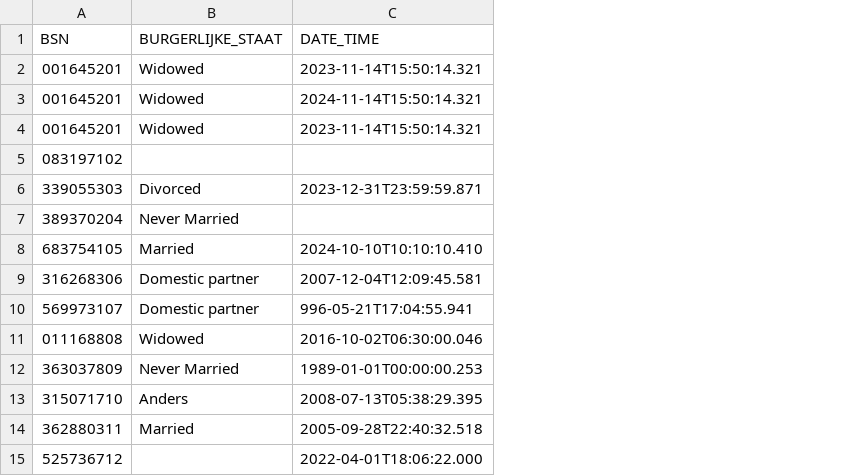
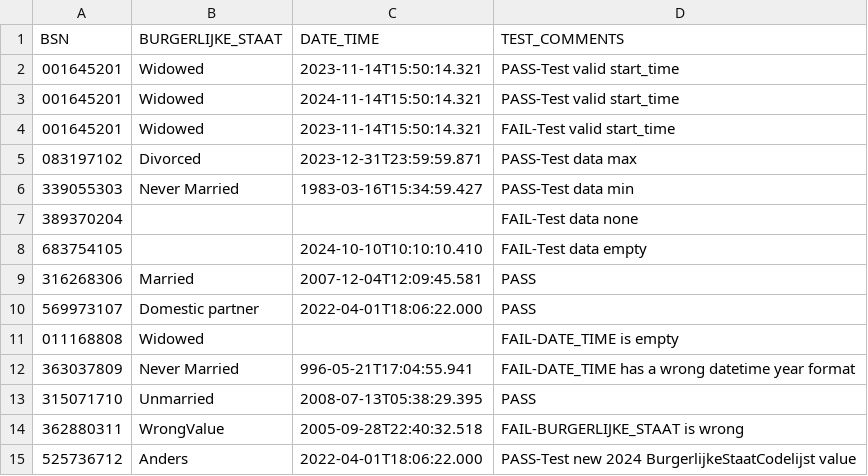
Before and after one commit to MaastrichtUniversity/docker-health, a CSV file: data/test-demo-data/csv/burgerlijke_staat_2024.csv, drawn as a sheet; the diff names each change by its address in the sheet, - before the commit and + after, or states it on an @@ line.

Commit message:
Update the burgerlijke_staat test csv data files [DHHDP-871, DHHDP-1021]

```diff
--- a/data/test-demo-data/csv/burgerlijke_staat_2024.csv
+++ b/data/test-demo-data/csv/burgerlijke_staat_2024.csv
+column D (TEST_COMMENTS), rows 2-15: PASS-Test valid start_time | PASS-Test valid start_time | FAIL-Test valid start_time | PASS-Test data max | PASS-Test data min | FAIL-Test data none | FAIL-Test data empty | PASS | PASS | FAIL-DATE_TIME is empty | FAIL-DATE_TIME has a wrong datetime year format | PASS | FAIL-BURGERLIJKE_STAAT is wrong | PASS-Test new 2024 BurgerlijkeStaatCodelijst value
-B5 (BURGERLIJKE_STAAT): (empty)
+B5 (BURGERLIJKE_STAAT): Divorced
-C5 (DATE_TIME): (empty)
+C5 (DATE_TIME): 2023-12-31T23:59:59.871
-B6 (BURGERLIJKE_STAAT): Divorced
+B6 (BURGERLIJKE_STAAT): Never Married
-C6 (DATE_TIME): 2023-12-31T23:59:59.871
+C6 (DATE_TIME): 1983-03-16T15:34:59.427
-B7 (BURGERLIJKE_STAAT): Never Married
+B7 (BURGERLIJKE_STAAT): (empty)
-B8 (BURGERLIJKE_STAAT): Married
+B8 (BURGERLIJKE_STAAT): (empty)
-B9 (BURGERLIJKE_STAAT): Domestic partner
+B9 (BURGERLIJKE_STAAT): Married
-C10 (DATE_TIME): 996-05-21T17:04:55.941
+C10 (DATE_TIME): 2022-04-01T18:06:22.000
-C11 (DATE_TIME): 2016-10-02T06:30:00.046
+C11 (DATE_TIME): (empty)
-C12 (DATE_TIME): 1989-01-01T00:00:00.253
+C12 (DATE_TIME): 996-05-21T17:04:55.941
-B13 (BURGERLIJKE_STAAT): Anders
+B13 (BURGERLIJKE_STAAT): Unmarried
-B14 (BURGERLIJKE_STAAT): Married
+B14 (BURGERLIJKE_STAAT): WrongValue
-B15 (BURGERLIJKE_STAAT): (empty)
+B15 (BURGERLIJKE_STAAT): Anders
```
Also changed, not shown: data/test-demo-data/csv/burgerlijke_staat_2017.csv, data/test-demo-data/csv/burgerlijke_staat_2023.csv.
